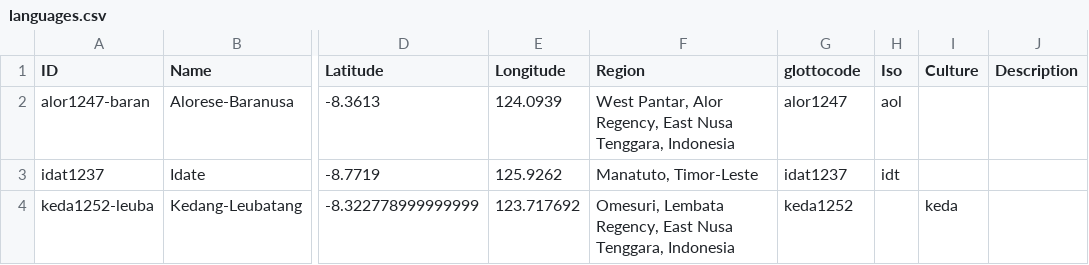
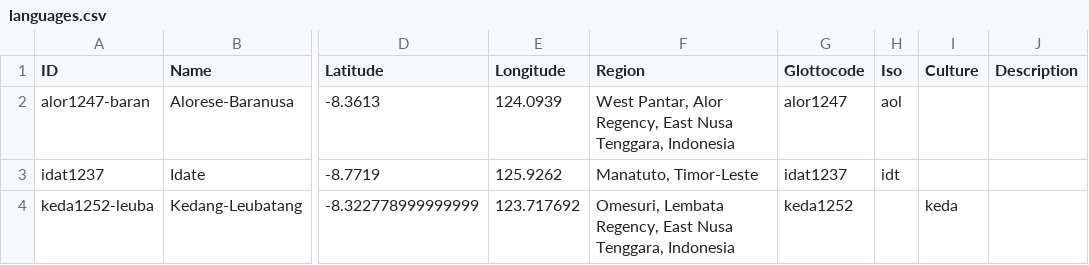
Before and after one commit to xrotwang/lexirumah-data, a CSV file: cldf/languages.csv, drawn as a sheet; only a part is shown, gaps mark what is left out; the diff names each change by its address in the sheet, - before the commit and + after, or states it on an @@ line.

Commit message:
Rename columns and files to be more uniform and transparent
Commit renaming the actual language table file will follow immediately

```diff
--- a/cldf/languages.csv
+++ b/cldf/languages.csv
-G1: glottocode
+G1: Glottocode
```
Also changed, not shown: 2 other files.
